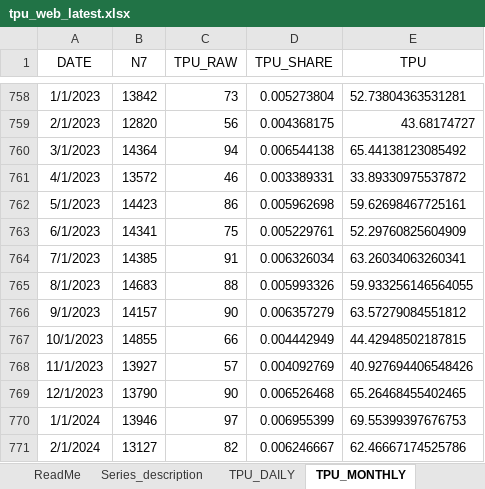
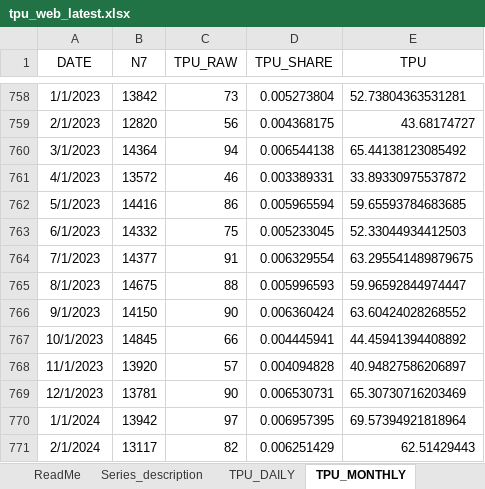
Before and after one commit to iacoviel/iacoviel.github.io, an Excel workbook: tpu_files/tpu_web_latest.xlsx, sheet TPU_MONTHLY, drawn as a sheet; only a part is shown, gaps mark what is left out; values as stored, in another font and other column widths than the file's, no borders; the diff covers the shown part only; the diff names each change by its address in the sheet, - before the commit and + after, or states it on an @@ line.

Commit message:
Monthly Update (June 3, 2024)

```diff
--- a/tpu_files/tpu_web_latest.xlsx (sheet TPU_MONTHLY)
+++ b/tpu_files/tpu_web_latest.xlsx (sheet TPU_MONTHLY)
-B762 (N7): 14423
+B762 (N7): 14416
-D762 (TPU_SHARE): 0.005962698
+D762 (TPU_SHARE): 0.005965594
-E762 (TPU): 59.62698467725161
+E762 (TPU): 59.65593784683685
-B763 (N7): 14341
+B763 (N7): 14332
-D763 (TPU_SHARE): 0.005229761
+D763 (TPU_SHARE): 0.005233045
-E763 (TPU): 52.29760825604909
+E763 (TPU): 52.33044934412503
-B764 (N7): 14385
+B764 (N7): 14377
-D764 (TPU_SHARE): 0.006326034
+D764 (TPU_SHARE): 0.006329554
-E764 (TPU): 63.26034063260341
+E764 (TPU): 63.295541489879675
-B765 (N7): 14683
+B765 (N7): 14675
-D765 (TPU_SHARE): 0.005993326
+D765 (TPU_SHARE): 0.005996593
-E765 (TPU): 59.933256146564055
+E765 (TPU): 59.96592844974447
-B766 (N7): 14157
+B766 (N7): 14150
-D766 (TPU_SHARE): 0.006357279
+D766 (TPU_SHARE): 0.006360424
-E766 (TPU): 63.57279084551812
+E766 (TPU): 63.60424028268552
-B767 (N7): 14855
+B767 (N7): 14845
-D767 (TPU_SHARE): 0.004442949
+D767 (TPU_SHARE): 0.004445941
-E767 (TPU): 44.42948502187815
+E767 (TPU): 44.45941394408892
-B768 (N7): 13927
+B768 (N7): 13920
-D768 (TPU_SHARE): 0.004092769
+D768 (TPU_SHARE): 0.004094828
-E768 (TPU): 40.927694406548426
+E768 (TPU): 40.94827586206897
-B769 (N7): 13790
+B769 (N7): 13781
-D769 (TPU_SHARE): 0.006526468
+D769 (TPU_SHARE): 0.006530731
-E769 (TPU): 65.26468455402465
+E769 (TPU): 65.30730716203469
-B770 (N7): 13946
+B770 (N7): 13942
-D770 (TPU_SHARE): 0.006955399
+D770 (TPU_SHARE): 0.006957395
-E770 (TPU): 69.55399397676753
+E770 (TPU): 69.57394921818964
-B771 (N7): 13127
+B771 (N7): 13117
-D771 (TPU_SHARE): 0.006246667
+D771 (TPU_SHARE): 0.006251429
-E771 (TPU): 62.46667174525786
+E771 (TPU): 62.51429443
```
Also changed, not shown: 10 edited cells elsewhere in this sheet, 1 other file.
